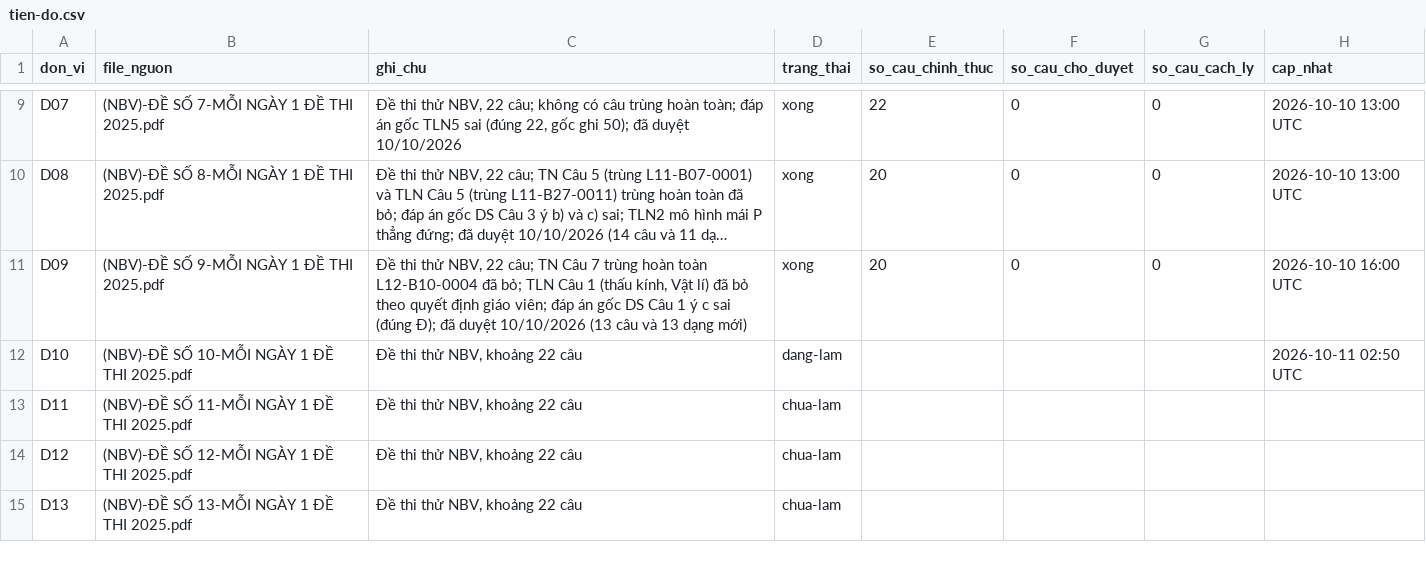
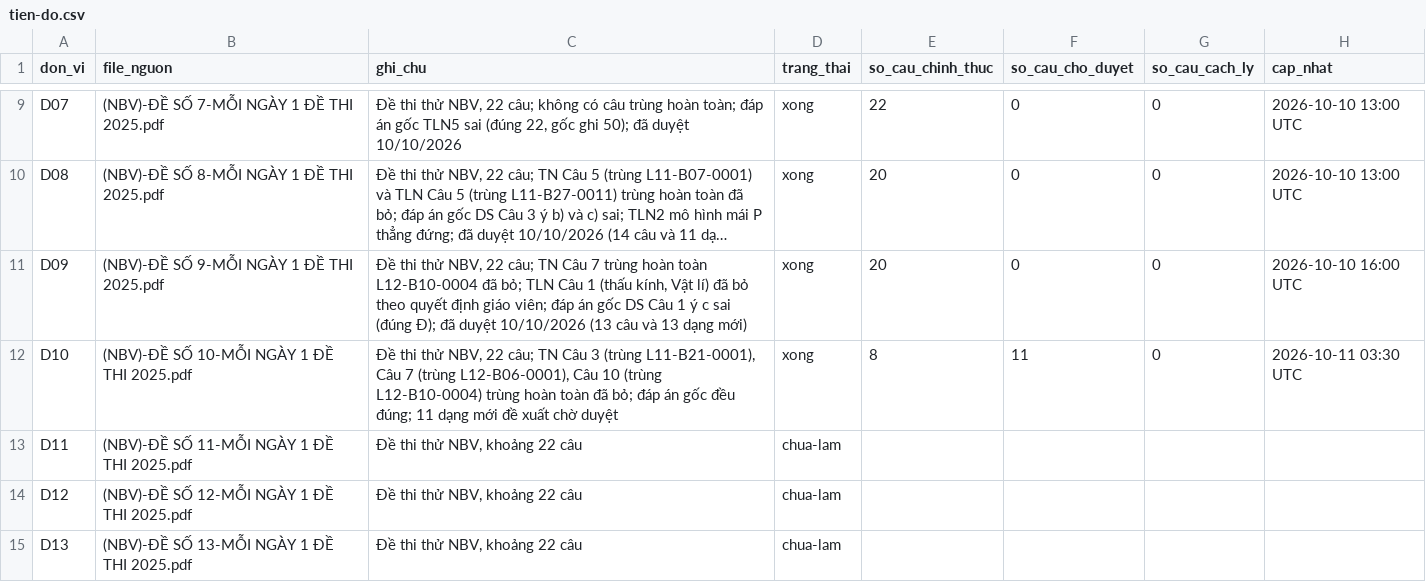
Before and after one commit to nguyenkhoi6107-ux/kho-toan-thpt, a CSV file: danh-muc/tien-do.csv, drawn as a sheet; only a part is shown, gaps mark what is left out; long unchanged cells end in …; the diff names each change by its address in the sheet, - before the commit and + after, or states it on an @@ line.

```diff
--- a/danh-muc/tien-do.csv
+++ b/danh-muc/tien-do.csv
-C12 (ghi_chu): …thử NBV, khoảng 22 câu
+C12 (ghi_chu): …thử NBV, 22 câu; TN Câu 3 (trùng L11-B21-0001), Câu 7 (trùng L12-B06-0001), Câu 10 (trùng L12-B10-0004) trùng hoàn toàn đã bỏ; đáp án gốc đều đúng; 11 dạng mới đề xuất chờ duyệt
-D12 (trang_thai): dang-lam
+D12 (trang_thai): xong
-E12 (so_cau_chinh_thuc): (empty)
+E12 (so_cau_chinh_thuc): 8
-F12 (so_cau_cho_duyet): (empty)
+F12 (so_cau_cho_duyet): 11
-G12 (so_cau_cach_ly): (empty)
+G12 (so_cau_cach_ly): 0
-H12 (cap_nhat): 2026-10-11 02:50 UTC
+H12 (cap_nhat): 2026-10-11 03:30 UTC
```
Also changed, not shown: danh-muc/chi-muc.csv, 21 other files.
